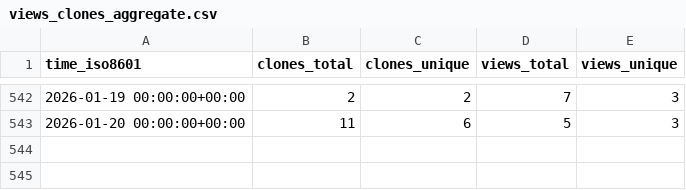
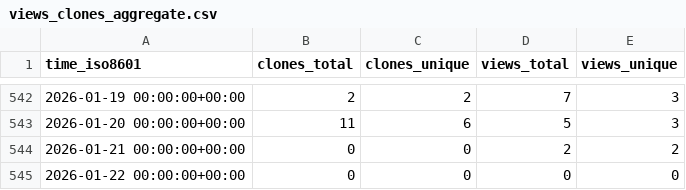
Before and after one commit to zellerlab/cayman, a CSV file: zellerlab/cayman/ghrs-data/views_clones_aggregate.csv, drawn as a sheet; only a part is shown, gaps mark what is left out.

```diff
--- a/zellerlab/cayman/ghrs-data/views_clones_aggregate.csv
+++ b/zellerlab/cayman/ghrs-data/views_clones_aggregate.csv
@@ -543 +543,3 @@ time_iso8601,clones_total,clones_unique,views_total,views_unique
 2026-01-20 00:00:00+00:00,11,6,5,3
+2026-01-21 00:00:00+00:00,0,0,2,2
+2026-01-22 00:00:00+00:00,0,0,0,0
```
Also changed, not shown: 1 other file.
